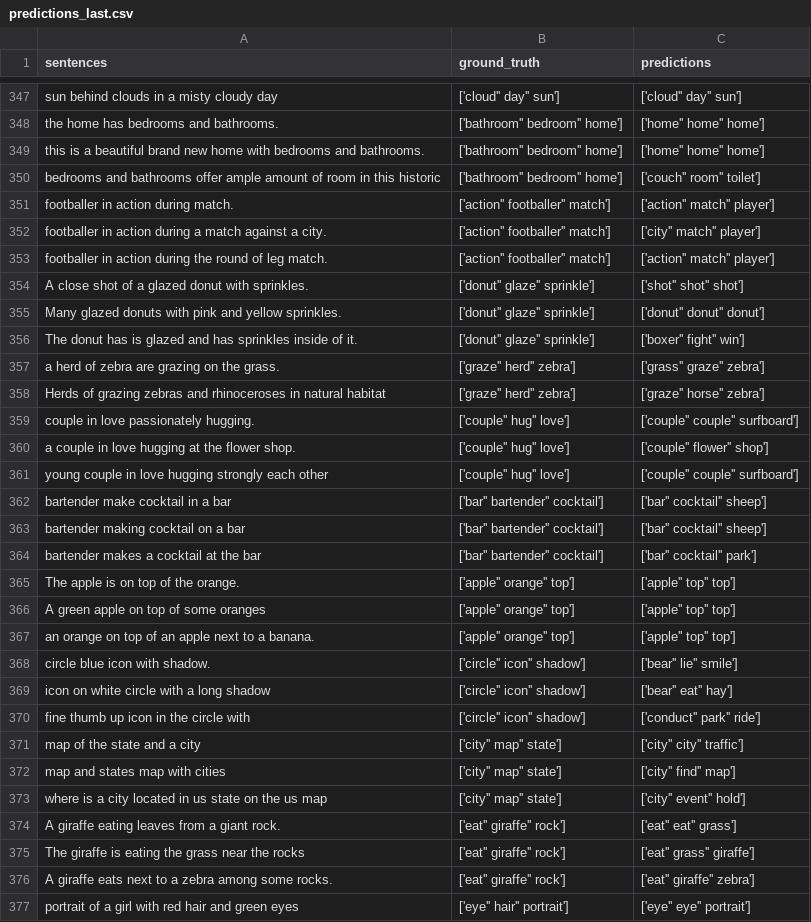
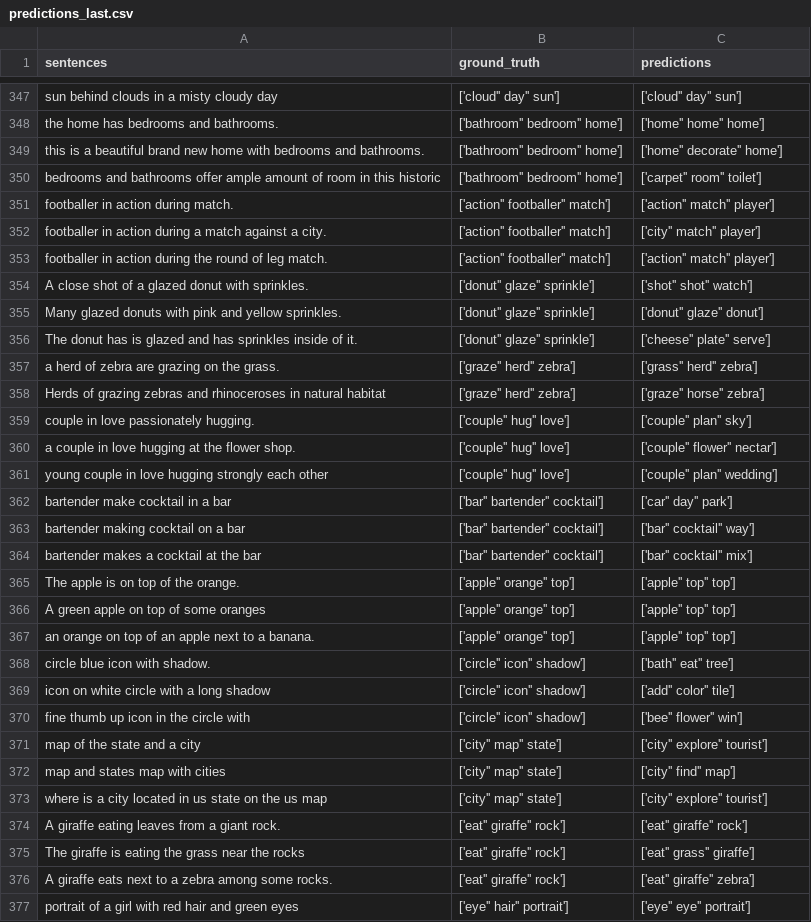
Before and after one commit to mohamedali05/TP_INF8460, a CSV file: TP_3/predictions_last.csv, drawn as a sheet; only a part is shown, gaps mark what is left out; the diff covers the shown part only.

```diff
--- a/TP_3/predictions_last.csv
+++ b/TP_3/predictions_last.csv
@@ -348,4 +348,4 @@ sun behind clouds in a misty cloudy day,['cloud'' day'' sun'],['cloud'' day'' su
 the home has bedrooms and bathrooms.,['bathroom'' bedroom'' home'],['home'' home'' home']
-this is a beautiful brand new home with bedrooms and bathrooms.,['bathroom'' bedroom'' home'],['home'' home'' home']
-bedrooms and bathrooms offer ample amount of room in this historic,['bathroom'' bedroom'' home'],['couch'' room'' toilet']
+this is a beautiful brand new home with bedrooms and bathrooms.,['bathroom'' bedroom'' home'],['home'' decorate'' home']
+bedrooms and bathrooms offer ample amount of room in this historic,['bathroom'' bedroom'' home'],['carpet'' room'' toilet']
 footballer in action during match.,['action'' footballer'' match'],['action'' match'' player']
@@ -353,13 +353,13 @@ footballer in action during a match against a city.,['action'' footballer'' matc
 footballer in action during the round of leg match.,['action'' footballer'' match'],['action'' match'' player']
-A close shot of a glazed donut with sprinkles.,['donut'' glaze'' sprinkle'],['shot'' shot'' shot']
-Many glazed donuts with pink and yellow sprinkles.,['donut'' glaze'' sprinkle'],['donut'' donut'' donut']
-The donut has is glazed and has sprinkles inside of it.,['donut'' glaze'' sprinkle'],['boxer'' fight'' win']
-a herd of zebra are grazing on the grass.,['graze'' herd'' zebra'],['grass'' graze'' zebra']
+A close shot of a glazed donut with sprinkles.,['donut'' glaze'' sprinkle'],['shot'' shot'' watch']
+Many glazed donuts with pink and yellow sprinkles.,['donut'' glaze'' sprinkle'],['donut'' glaze'' donut']
+The donut has is glazed and has sprinkles inside of it.,['donut'' glaze'' sprinkle'],['cheese'' plate'' serve']
+a herd of zebra are grazing on the grass.,['graze'' herd'' zebra'],['grass'' herd'' zebra']
 Herds of grazing zebras and rhinoceroses in natural habitat,['graze'' herd'' zebra'],['graze'' horse'' zebra']
-couple in love passionately hugging.,['couple'' hug'' love'],['couple'' couple'' surfboard']
-a couple in love hugging at the flower shop.,['couple'' hug'' love'],['couple'' flower'' shop']
-young couple in love hugging strongly each other,['couple'' hug'' love'],['couple'' couple'' surfboard']
-bartender make cocktail in a bar,['bar'' bartender'' cocktail'],['bar'' cocktail'' sheep']
-bartender making cocktail on a bar,['bar'' bartender'' cocktail'],['bar'' cocktail'' sheep']
-bartender makes a cocktail at the bar,['bar'' bartender'' cocktail'],['bar'' cocktail'' park']
+couple in love passionately hugging.,['couple'' hug'' love'],['couple'' plan'' sky']
+a couple in love hugging at the flower shop.,['couple'' hug'' love'],['couple'' flower'' nectar']
+young couple in love hugging strongly each other,['couple'' hug'' love'],['couple'' plan'' wedding']
+bartender make cocktail in a bar,['bar'' bartender'' cocktail'],['car'' day'' park']
+bartender making cocktail on a bar,['bar'' bartender'' cocktail'],['bar'' cocktail'' way']
+bartender makes a cocktail at the bar,['bar'' bartender'' cocktail'],['bar'' cocktail'' mix']
 The apple is on top of the orange.,['apple'' orange'' top'],['apple'' top'' top']
@@ -367,9 +367,9 @@ A green apple on top of some oranges,['apple'' orange'' top'],['apple'' top'' to
 an orange on top of an apple next to a banana.,['apple'' orange'' top'],['apple'' top'' top']
-circle blue icon with shadow.,['circle'' icon'' shadow'],['bear'' lie'' smile']
-icon on white circle with a long shadow,['circle'' icon'' shadow'],['bear'' eat'' hay']
-fine thumb up icon in the circle with,['circle'' icon'' shadow'],['conduct'' park'' ride']
-map of the state and a city,['city'' map'' state'],['city'' city'' traffic']
+circle blue icon with shadow.,['circle'' icon'' shadow'],['bath'' eat'' tree']
+icon on white circle with a long shadow,['circle'' icon'' shadow'],['add'' color'' tile']
+fine thumb up icon in the circle with,['circle'' icon'' shadow'],['bee'' flower'' win']
+map of the state and a city,['city'' map'' state'],['city'' explore'' tourist']
 map and states map with cities,['city'' map'' state'],['city'' find'' map']
-where is a city located in us state on the us map,['city'' map'' state'],['city'' event'' hold']
-A giraffe eating leaves from a giant rock.,['eat'' giraffe'' rock'],['eat'' eat'' grass']
+where is a city located in us state on the us map,['city'' map'' state'],['city'' explore'' tourist']
+A giraffe eating leaves from a giant rock.,['eat'' giraffe'' rock'],['eat'' giraffe'' rock']
 The giraffe is eating the grass near the rocks,['eat'' giraffe'' rock'],['eat'' grass'' giraffe']
```
Also changed, not shown: 168 edited cells elsewhere in this file, TP_3/predictions_stopped.csv, 1 other file.
